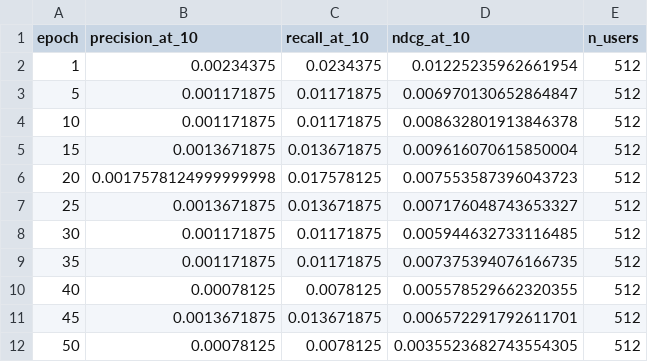
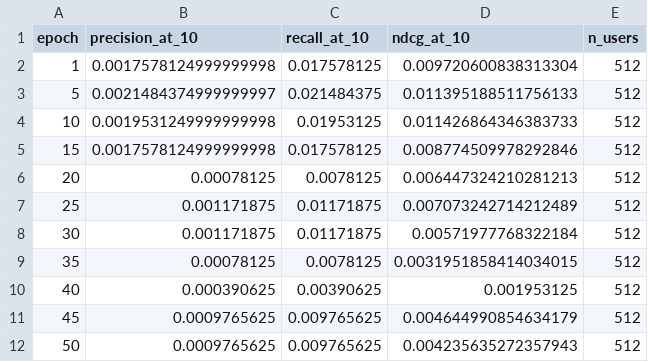
Before and after one commit to srpatel2000/rec-sys-comp-studies, a CSV file: trained_models/eval_metrics/sasrec_cold_start_val_at10_train.csv, drawn as a sheet; only a part is shown; the diff covers the shown part only.

```diff
--- a/trained_models/eval_metrics/sasrec_cold_start_val_at10_train.csv
+++ b/trained_models/eval_metrics/sasrec_cold_start_val_at10_train.csv
@@ -1,12 +1,12 @@
 epoch,precision_at_10,recall_at_10,ndcg_at_10,n_users
-1,0.00234375,0.0234375,0.01225235962661954,512
-5,0.001171875,0.01171875,0.006970130652864847,512
-10,0.001171875,0.01171875,0.008632801913846378,512
-15,0.0013671875,0.013671875,0.009616070615850004,512
-20,0.0017578124999999998,0.017578125,0.007553587396043723,512
-25,0.0013671875,0.013671875,0.007176048743653327,512
-30,0.001171875,0.01171875,0.005944632733116485,512
-35,0.001171875,0.01171875,0.007375394076166735,512
-40,0.00078125,0.0078125,0.005578529662320355,512
-45,0.0013671875,0.013671875,0.006572291792611701,512
-50,0.00078125,0.0078125,0.0035523682743554305,512
+1,0.0017578124999999998,0.017578125,0.009720600838313304,512
+5,0.0021484374999999997,0.021484375,0.011395188511756133,512
+10,0.0019531249999999998,0.01953125,0.011426864346383733,512
+15,0.0017578124999999998,0.017578125,0.008774509978292846,512
+20,0.00078125,0.0078125,0.006447324210281213,512
+25,0.001171875,0.01171875,0.007073242714212489,512
+30,0.001171875,0.01171875,0.00571977768322184,512
+35,0.00078125,0.0078125,0.0031951858414034015,512
+40,0.000390625,0.00390625,0.001953125,512
+45,0.0009765625,0.009765625,0.004644990854634179,512
+50,0.0009765625,0.009765625,0.004235635272357943,512
```
Also changed, not shown: 88 edited cells elsewhere in this file, trained_models/eval_metrics/sasrec_dense_val_at10_train.csv, 37 other files.
